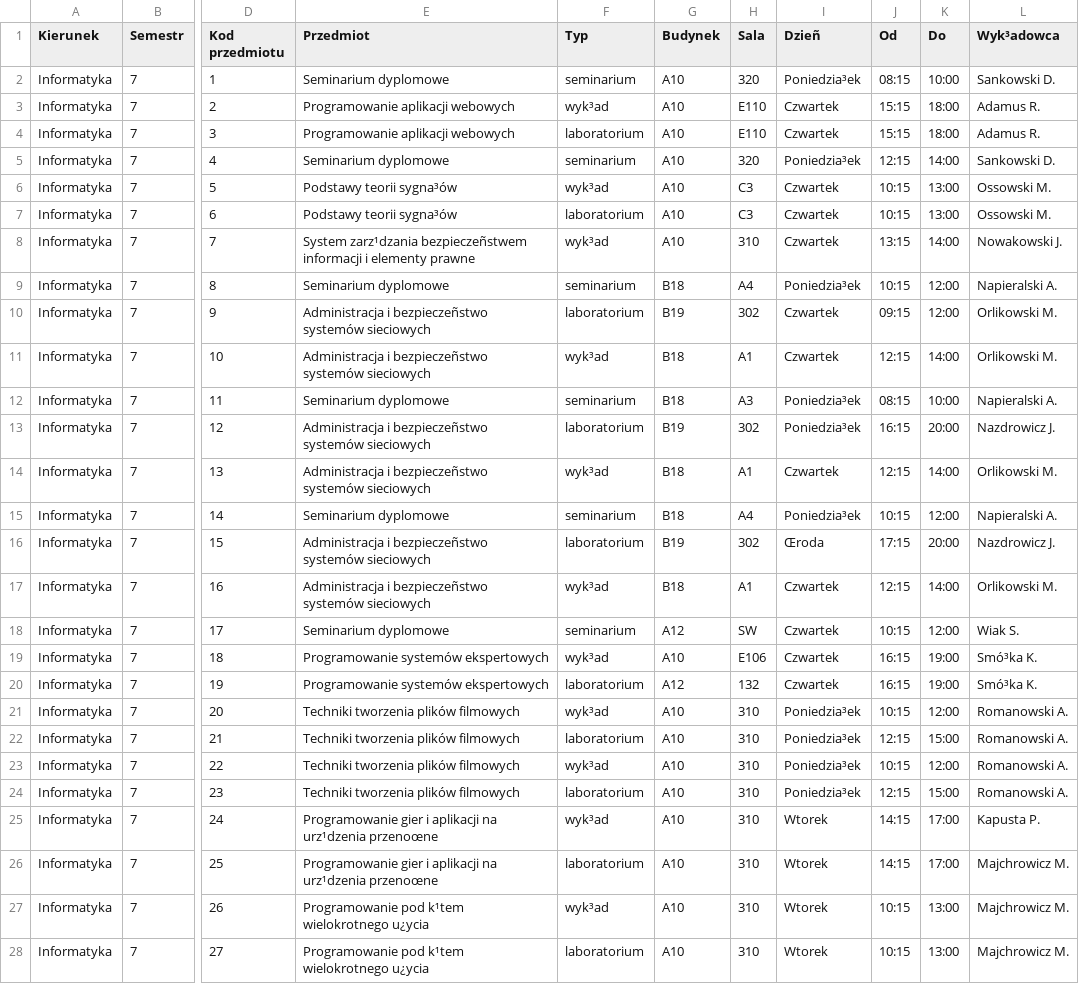
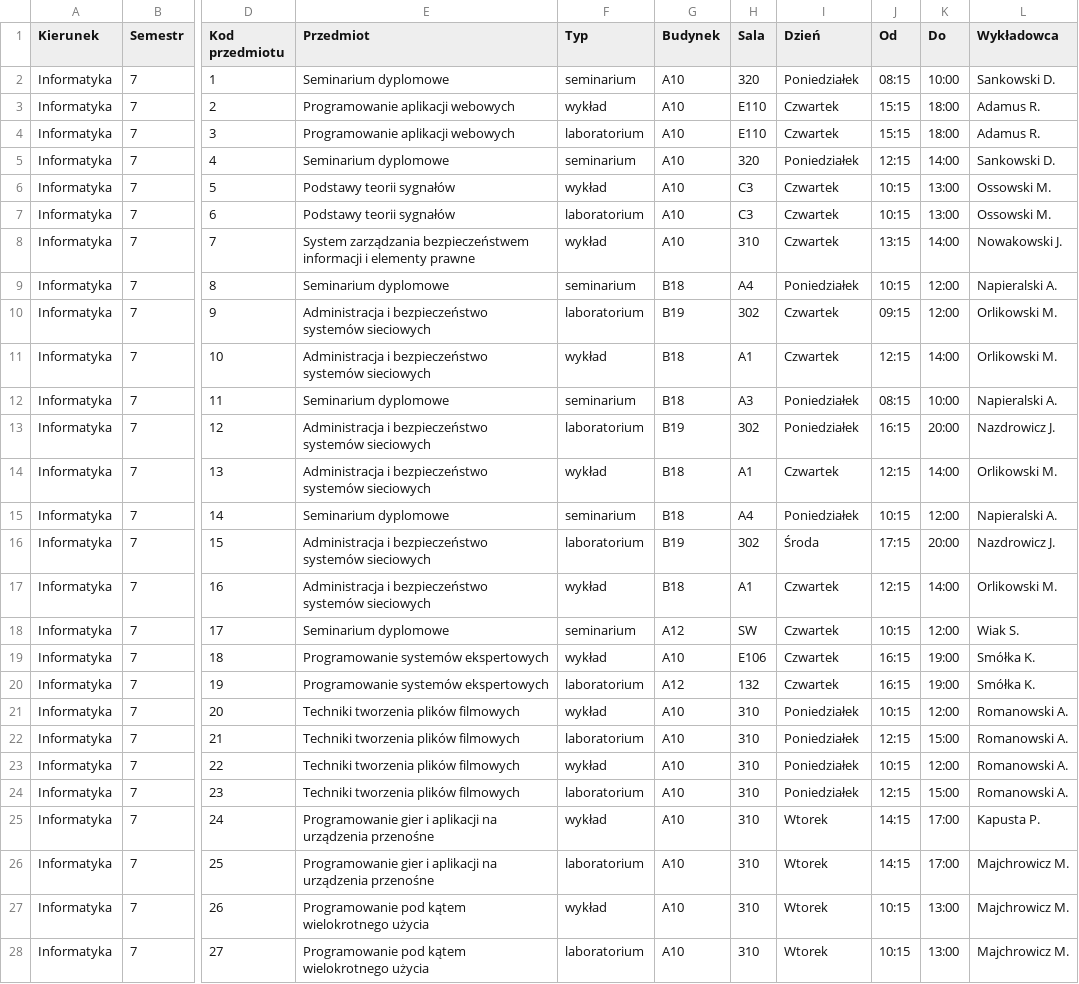
Before and after one commit to kokskoks/nav_app_mobile_client, a CSV file: plan_zajec.csv, drawn as a sheet; only a part is shown, gaps mark what is left out; the diff covers the shown part only; the diff names each change by its address in the sheet, - before the commit and + after, or states it on an @@ line.

```diff
--- a/plan_zajec.csv
+++ b/plan_zajec.csv
-I1: Dzieñ
+I1: Dzień
-L1: Wyk³adowca
+L1: Wykładowca
-I2 (Dzień): Poniedzia³ek
+I2 (Dzień): Poniedziałek
-F3 (Typ): wyk³ad
+F3 (Typ): wykład
-I5 (Dzień): Poniedzia³ek
+I5 (Dzień): Poniedziałek
-E6:E7 (Przedmiot): Podstawy teorii sygna³ów
+E6:E7 (Przedmiot): Podstawy teorii sygnałów
-F6 (Typ): wyk³ad
+F6 (Typ): wykład
-E8 (Przedmiot): System zarz¹dzania bezpieczeñstwem informacji i…
+E8 (Przedmiot): System zarządzania bezpieczeństwem informacji i…
-F8 (Typ): wyk³ad
+F8 (Typ): wykład
-I9 (Dzień): Poniedzia³ek
+I9 (Dzień): Poniedziałek
-E10:E11 (Przedmiot): Administracja i bezpieczeñstwo systemów sieciowych
+E10:E11 (Przedmiot): Administracja i bezpieczeństwo systemów sieciowych
-F11 (Typ): wyk³ad
+F11 (Typ): wykład
-I12:I13 (Dzień): Poniedzia³ek
+I12:I13 (Dzień): Poniedziałek
-E13:E14 (Przedmiot): Administracja i bezpieczeñstwo systemów sieciowych
+E13:E14 (Przedmiot): Administracja i bezpieczeństwo systemów sieciowych
-F14 (Typ): wyk³ad
+F14 (Typ): wykład
-I15 (Dzień): Poniedzia³ek
+I15 (Dzień): Poniedziałek
-E16:E17 (Przedmiot): Administracja i bezpieczeñstwo systemów sieciowych
+E16:E17 (Przedmiot): Administracja i bezpieczeństwo systemów sieciowych
-I16 (Dzień): Œroda
+I16 (Dzień): Środa
-F17 (Typ): wyk³ad
+F17 (Typ): wykład
-F19 (Typ): wyk³ad
+F19 (Typ): wykład
-L19:L20 (Wykładowca): Smó³ka K.
+L19:L20 (Wykładowca): Smółka K.
-F21 (Typ): wyk³ad
+F21 (Typ): wykład
-I21:I24 (Dzień): Poniedzia³ek
+I21:I24 (Dzień): Poniedziałek
-F23 (Typ): wyk³ad
+F23 (Typ): wykład
-E25:E26 (Przedmiot): …aplikacji na urz¹dzenia przenoœne
+E25:E26 (Przedmiot): …aplikacji na urządzenia przenośne
-F25 (Typ): wyk³ad
+F25 (Typ): wykład
-E27:E28 (Przedmiot): Programowanie pod k¹tem wielokrotnego u¿ycia
+E27:E28 (Przedmiot): Programowanie pod kątem wielokrotnego użycia
-F27 (Typ): wyk³ad
+F27 (Typ): wykład
```
Also changed, not shown: 28 edited cells elsewhere in this file, budynki.csv.
